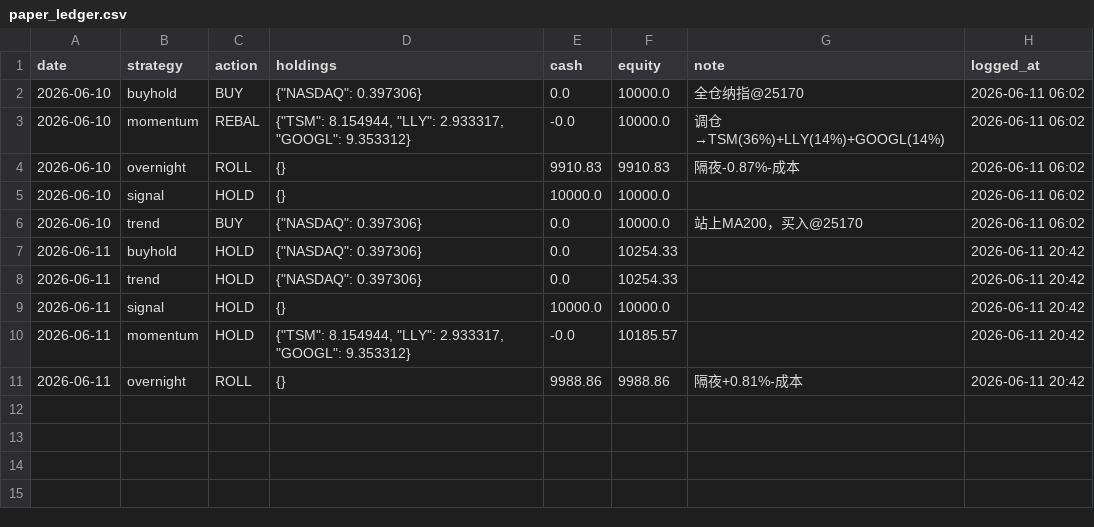
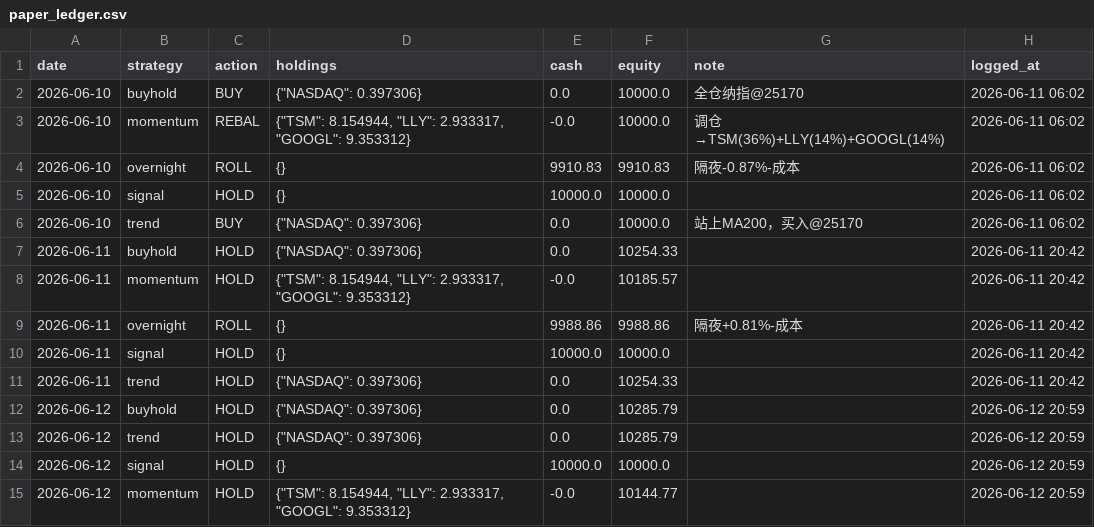
Before and after one commit to Vambrocop/valpha-lab, a CSV file: market-analysis/data/processed/paper_ledger.csv, drawn as a sheet.

```diff
--- a/market-analysis/data/processed/paper_ledger.csv
+++ b/market-analysis/data/processed/paper_ledger.csv
@@ -7,5 +7,9 @@ date,strategy,action,holdings,cash,equity,note,logged_at
 2026-06-11,buyhold,HOLD,"{""NASDAQ"": 0.397306}",0.0,10254.33,,2026-06-11 20:42
-2026-06-11,trend,HOLD,"{""NASDAQ"": 0.397306}",0.0,10254.33,,2026-06-11 20:42
-2026-06-11,signal,HOLD,{},10000.0,10000.0,,2026-06-11 20:42
 2026-06-11,momentum,HOLD,"{""TSM"": 8.154944, ""LLY"": 2.933317, ""GOOGL"": 9.353312}",-0.0,10185.57,,2026-06-11 20:42
 2026-06-11,overnight,ROLL,{},9988.86,9988.86,隔夜+0.81%-成本,2026-06-11 20:42
+2026-06-11,signal,HOLD,{},10000.0,10000.0,,2026-06-11 20:42
+2026-06-11,trend,HOLD,"{""NASDAQ"": 0.397306}",0.0,10254.33,,2026-06-11 20:42
+2026-06-12,buyhold,HOLD,"{""NASDAQ"": 0.397306}",0.0,10285.79,,2026-06-12 20:59
+2026-06-12,trend,HOLD,"{""NASDAQ"": 0.397306}",0.0,10285.79,,2026-06-12 20:59
+2026-06-12,signal,HOLD,{},10000.0,10000.0,,2026-06-12 20:59
+2026-06-12,momentum,HOLD,"{""TSM"": 8.154944, ""LLY"": 2.933317, ""GOOGL"": 9.353312}",-0.0,10144.77,,2026-06-12 20:59
```
Also changed, not shown: market-analysis/data/processed/prediction_log.csv, 16 other files.
